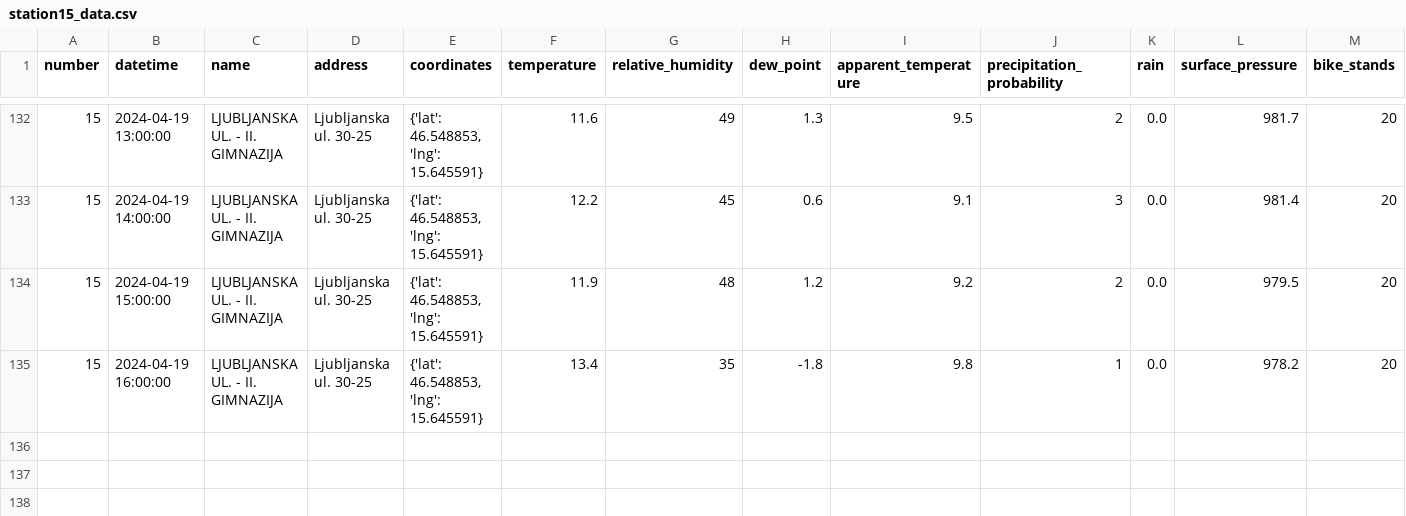
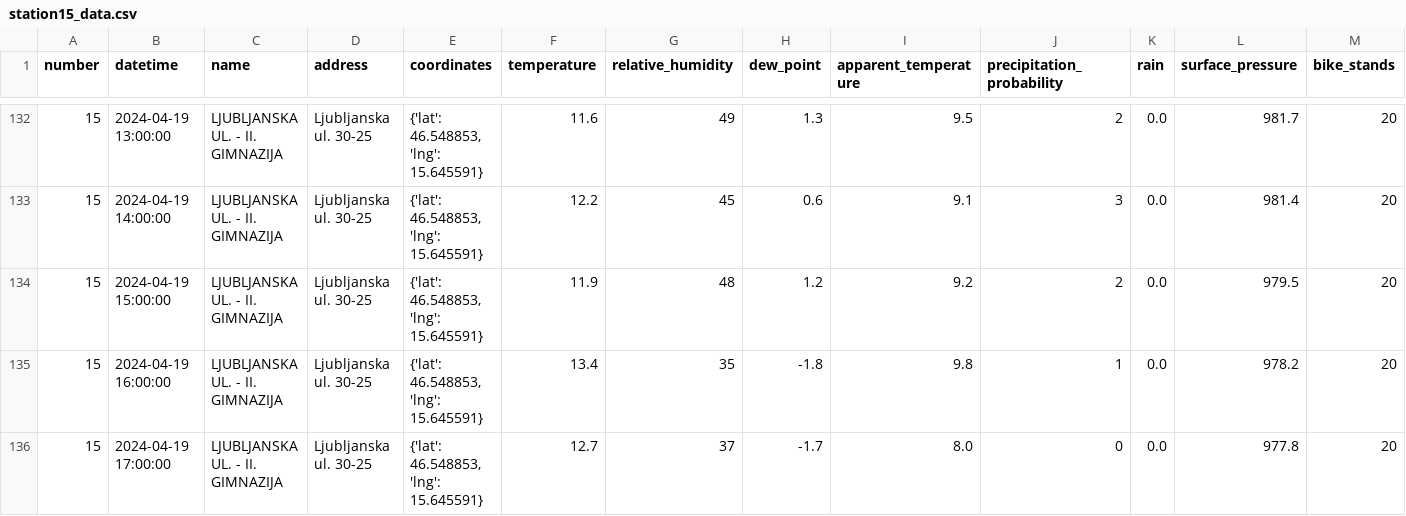
Before and after one commit to ChiefPatrik/mBikePredictions, a CSV file: data/processed/station15_data.csv, drawn as a sheet; only a part is shown, gaps mark what is left out; rows hold the shown columns only; the diff names each change by its address in the sheet, - before the commit and + after, or states it on an @@ line.

```diff
--- a/data/processed/station15_data.csv
+++ b/data/processed/station15_data.csv
+row 136: 15 | 2024-04-19 17:00:00 | LJUBLJANSKA UL. - II. GIMNAZIJA | Ljubljanska ul. 30-25 | {'lat': 46.548853, 'lng': 15.645591} | 12.7 | 37 | -1.7 | 8.0 | 0 | 0.0 | 977.8 | 20
```
Also changed, not shown: data/processed/station13_data.csv, data/processed/station21_data.csv, 28 other files.
